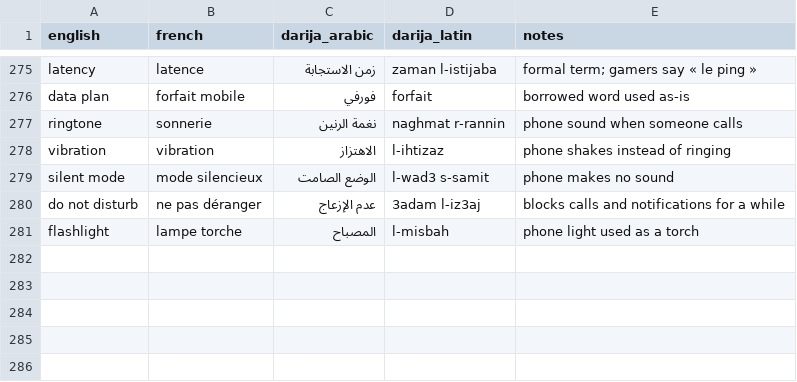
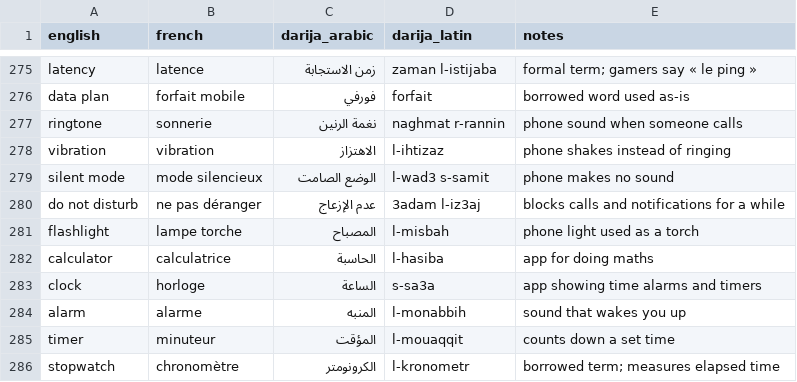
Before and after one commit to taha-b0t/darija-tech-glossary, a CSV file: glossary.csv, drawn as a sheet; only a part is shown, gaps mark what is left out.

Commit message:
feat: add 5 clock and calculator terms

```diff
--- a/glossary.csv
+++ b/glossary.csv
@@ -281 +281,6 @@ do not disturb,ne pas déranger,عدم الإزعاج,3adam l-iz3aj,blocks calls
 flashlight,lampe torche,المصباح,l-misbah,phone light used as a torch
+calculator,calculatrice,الحاسبة,l-hasiba,app for doing maths
+clock,horloge,الساعة,s-sa3a,app showing time alarms and timers
+alarm,alarme,المنبه,l-monabbih,sound that wakes you up
+timer,minuteur,المؤقت,l-mouaqqit,counts down a set time
+stopwatch,chronomètre,الكرونومتر,l-kronometr,borrowed term; measures elapsed time
```
